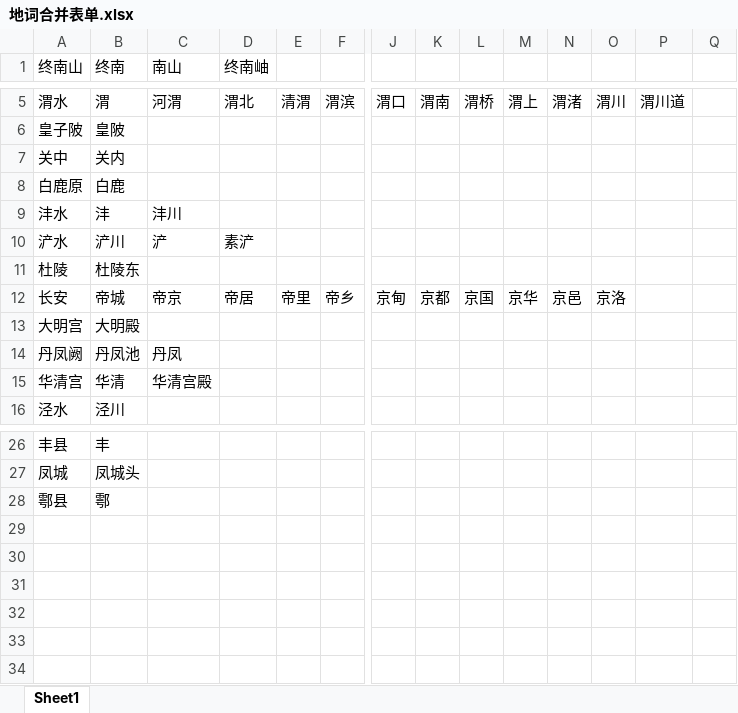
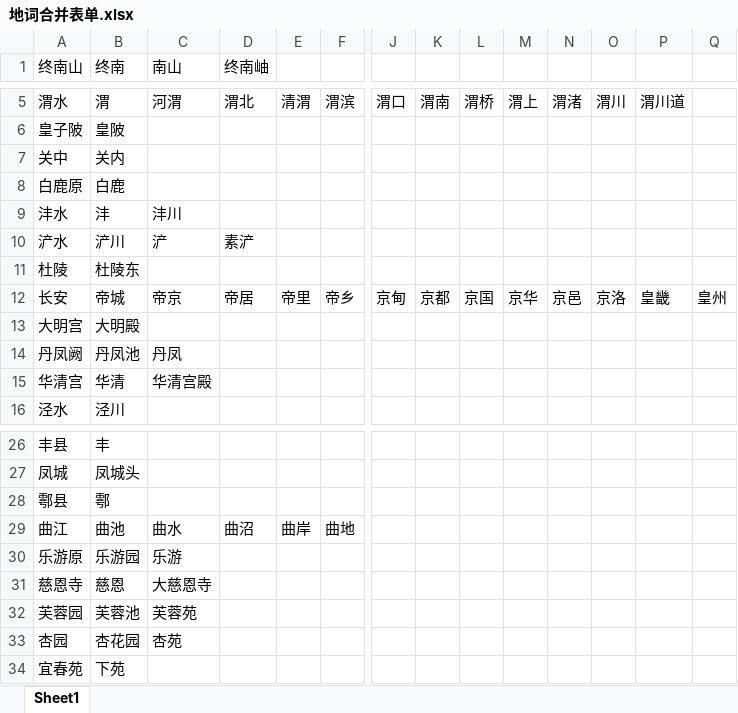
Before and after one commit to 1153470104/chinese_poetry, an Excel workbook: input/地词合并表单.xlsx, sheet Sheet1, drawn as a sheet; only a part is shown, gaps mark what is left out; values as stored, in another font and other column widths than the file's, no borders; rows hold the shown columns only; the diff names each change by its address in the sheet, - before the commit and + after, or states it on an @@ line.

```diff
--- a/input/地词合并表单.xlsx (sheet Sheet1)
+++ b/input/地词合并表单.xlsx (sheet Sheet1)
-P12: (empty)
+P12: 皇畿
-Q12: (empty)
+Q12: 皇州
+row 29: 曲江 | 曲池 | 曲水 | 曲沼 | 曲岸 | 曲地
+row 30: 乐游原 | 乐游园 | 乐游
+row 31: 慈恩寺 | 慈恩 | 大慈恩寺
+row 32: 芙蓉园 | 芙蓉池 | 芙蓉苑
+row 33: 杏园 | 杏花园 | 杏苑
+row 34: 宜春苑 | 下苑
```
Also changed, not shown: 25 other files.
